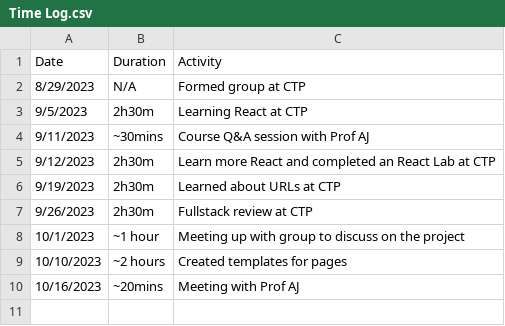
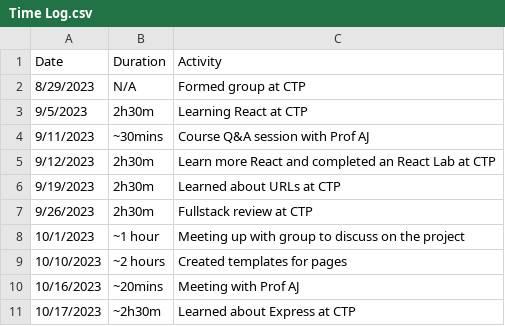
Before and after one commit to lolfjp/Gamerank-VCR, a CSV file: Time Log.csv, drawn as a sheet.

Commit message:
Learned about Express at CTP

```diff
--- a/Time Log.csv
+++ b/Time Log.csv
@@ -10 +10,2 @@ Date,Duration,Activity
 10/16/2023,~20mins,Meeting with Prof AJ
+10/17/2023,~2h30m,Learned about Express at CTP
```
